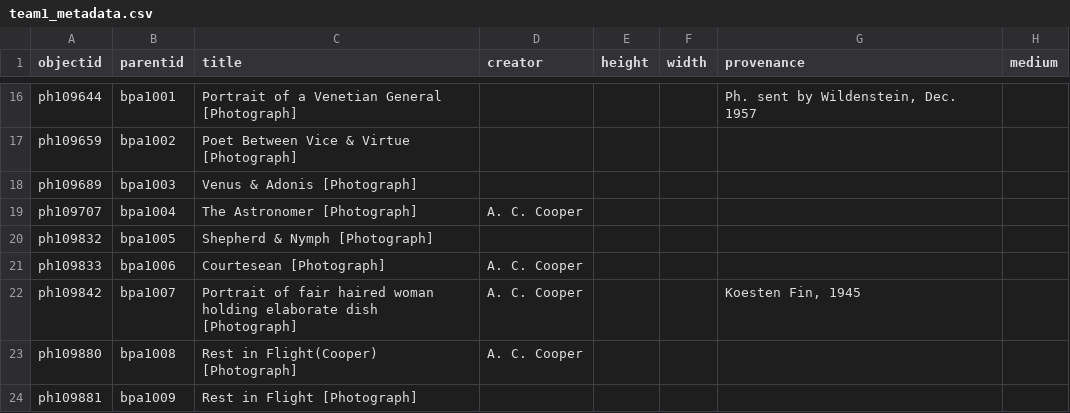
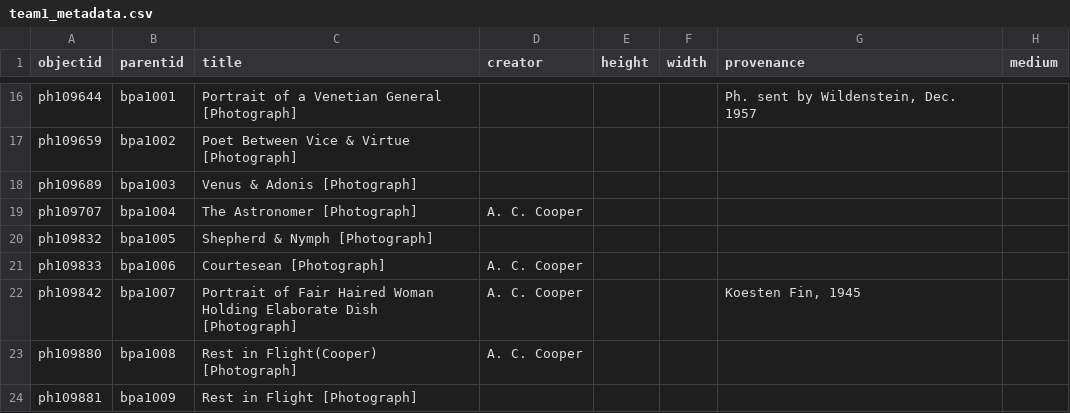
Before and after one commit to info663-sp25/team1, a CSV file: _data/team1_metadata.csv, drawn as a sheet; only a part is shown, gaps mark what is left out; the diff names each change by its address in the sheet, - before the commit and + after, or states it on an @@ line.

Commit message:
Update team1_metadata.csv

```diff
--- a/_data/team1_metadata.csv
+++ b/_data/team1_metadata.csv
-C22 (title): Portrait of fair haired woman holding elaborate dish [Photograph]
+C22 (title): Portrait of Fair Haired Woman Holding Elaborate Dish [Photograph]
```
